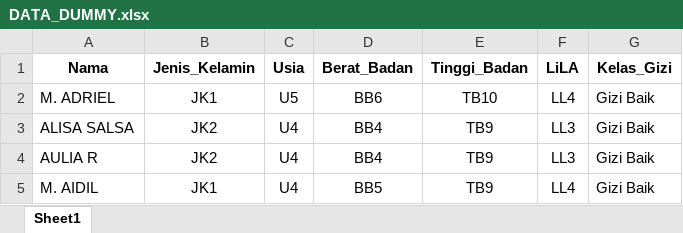
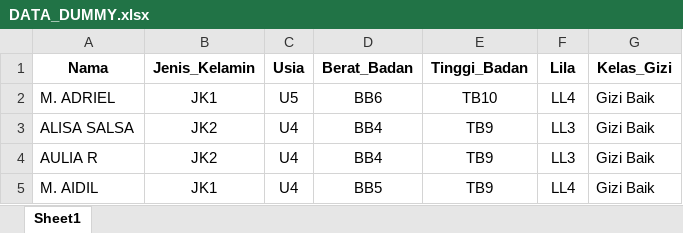
Before and after one commit to haxorsprogramming/Klasifikasi-Status-Gizi-Balita-Naive-Bayes, an Excel workbook: data/DATA_DUMMY.xlsx, sheet Sheet1, drawn as a sheet; only a part is shown; values as stored, in another font and other column widths than the file's, no borders; the diff names each change by its address in the sheet, - before the commit and + after, or states it on an @@ line.

```diff
--- a/data/DATA_DUMMY.xlsx (sheet Sheet1)
+++ b/data/DATA_DUMMY.xlsx (sheet Sheet1)
-F1: LiLA
+F1: Lila
```
Also changed, not shown: 4 other files.
